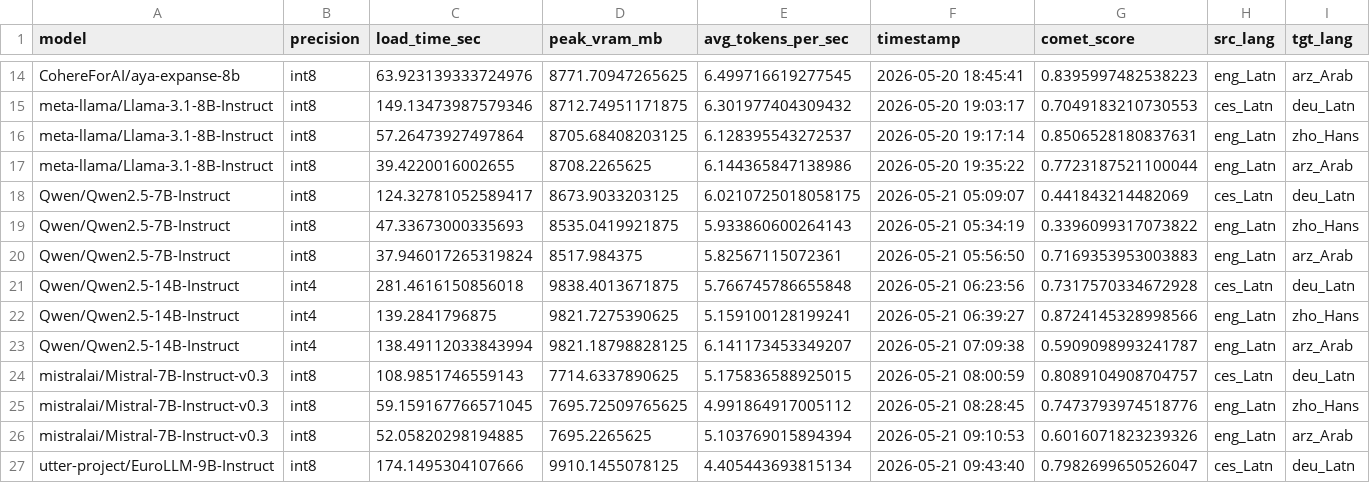
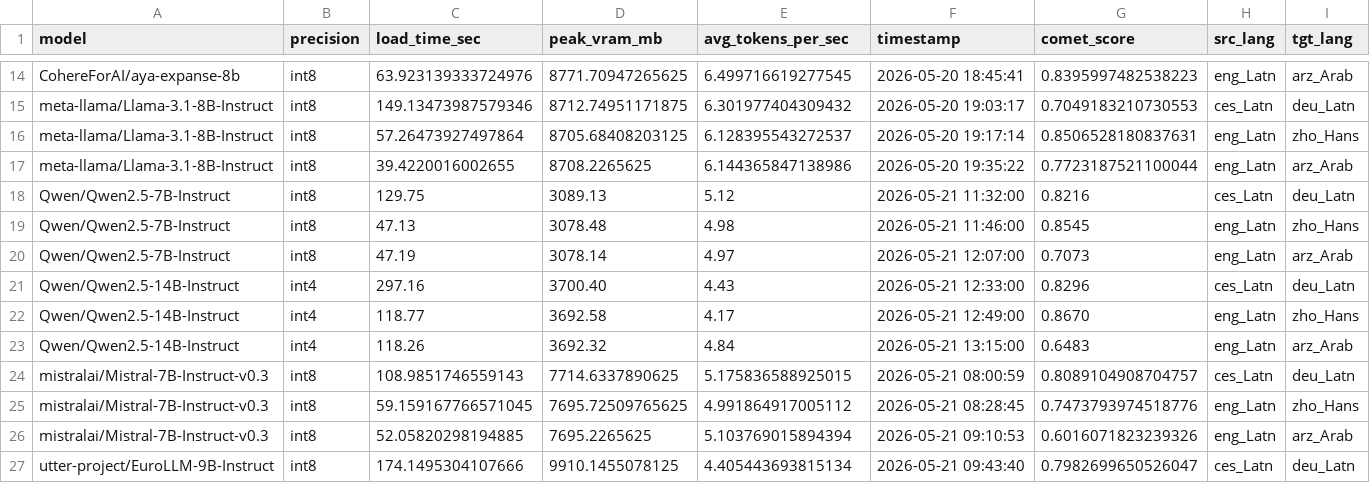
Before and after one commit to navadeepkiran/Model_compression_MT, a CSV file: outputs/benchmark_summary.csv, drawn as a sheet; only a part is shown, gaps mark what is left out; removed rows and columns are numbered as before the commit, all else as after; the diff names each change by its address in the sheet, - before the commit and + after, or states it on an @@ line.

Commit message:
Manually reconstruct updated Qwen 7B and 14B benchmarking rows

```diff
--- a/outputs/benchmark_summary.csv
+++ b/outputs/benchmark_summary.csv
-row 18: Qwen/Qwen2.5-7B-Instruct | int8 | 124.32781052589417 | 8673.9033203125 | 6.0210725018058175 | 2026-05-21 05:09:07 | 0.441843214482069 | ces_Latn | deu_Latn
-row 19: Qwen/Qwen2.5-7B-Instruct | int8 | 47.33673000335693 | 8535.0419921875 | 5.933860600264143 | 2026-05-21 05:34:19 | 0.3396099317073822 | eng_Latn | zho_Hans
-row 20: Qwen/Qwen2.5-7B-Instruct | int8 | 37.946017265319824 | 8517.984375 | 5.82567115072361 | 2026-05-21 05:56:50 | 0.7169353953003883 | eng_Latn | arz_Arab
-row 21: Qwen/Qwen2.5-14B-Instruct | int4 | 281.4616150856018 | 9838.4013671875 | 5.766745786655848 | 2026-05-21 06:23:56 | 0.7317570334672928 | ces_Latn | deu_Latn
-row 22: Qwen/Qwen2.5-14B-Instruct | int4 | 139.2841796875 | 9821.7275390625 | 5.159100128199241 | 2026-05-21 06:39:27 | 0.8724145328998566 | eng_Latn | zho_Hans
-row 23: Qwen/Qwen2.5-14B-Instruct | int4 | 138.49112033843994 | 9821.18798828125 | 6.141173453349207 | 2026-05-21 07:09:38 | 0.5909098993241787 | eng_Latn | arz_Arab
+row 18: Qwen/Qwen2.5-7B-Instruct | int8 | 129.75 | 3089.13 | 5.12 | 2026-05-21 11:32:00 | 0.8216 | ces_Latn | deu_Latn
+row 19: Qwen/Qwen2.5-7B-Instruct | int8 | 47.13 | 3078.48 | 4.98 | 2026-05-21 11:46:00 | 0.8545 | eng_Latn | zho_Hans
+row 20: Qwen/Qwen2.5-7B-Instruct | int8 | 47.19 | 3078.14 | 4.97 | 2026-05-21 12:07:00 | 0.7073 | eng_Latn | arz_Arab
+row 21: Qwen/Qwen2.5-14B-Instruct | int4 | 297.16 | 3700.40 | 4.43 | 2026-05-21 12:33:00 | 0.8296 | ces_Latn | deu_Latn
+row 22: Qwen/Qwen2.5-14B-Instruct | int4 | 118.77 | 3692.58 | 4.17 | 2026-05-21 12:49:00 | 0.8670 | eng_Latn | zho_Hans
+row 23: Qwen/Qwen2.5-14B-Instruct | int4 | 118.26 | 3692.32 | 4.84 | 2026-05-21 13:15:00 | 0.6483 | eng_Latn | arz_Arab
```
